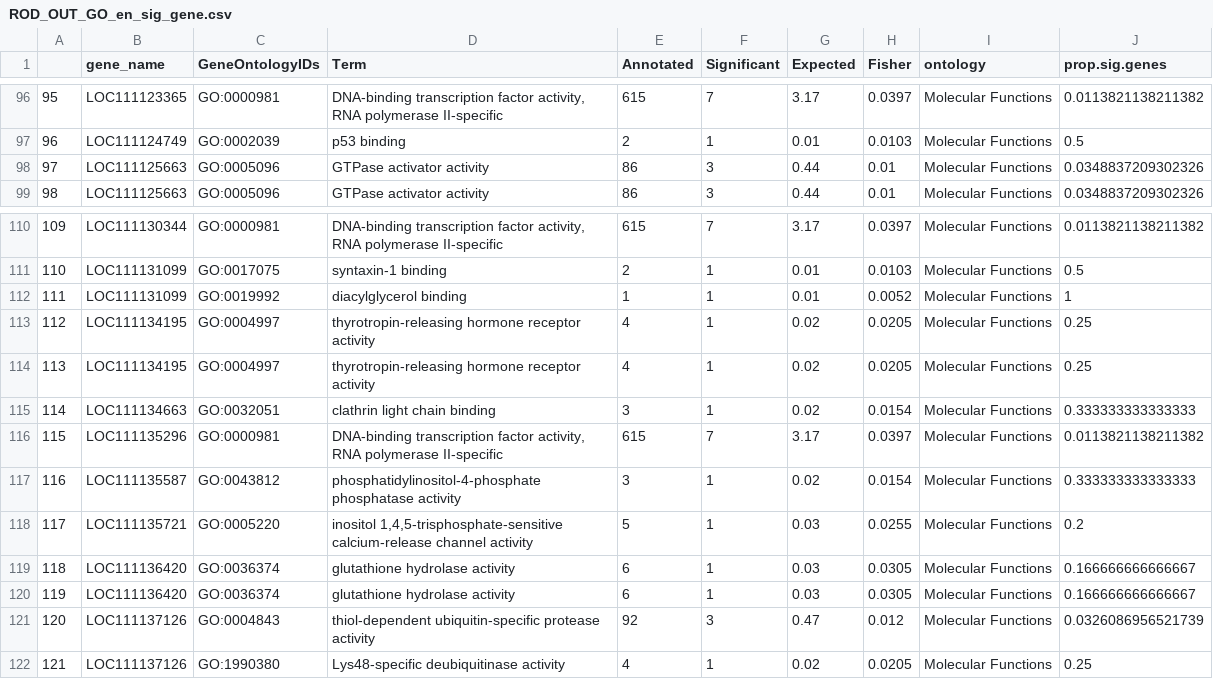
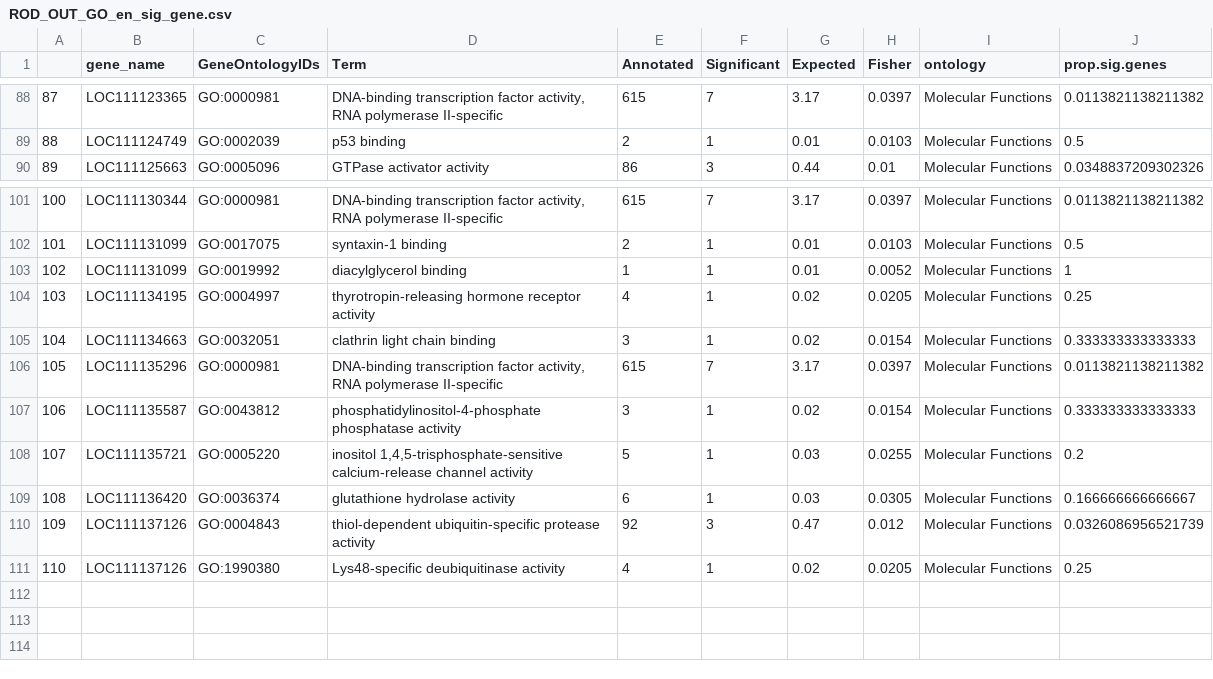
Before and after one commit to MarineEvoEcoLab/ROD_CADO, a CSV file: Outlier_Exploration/ROD_OUT_GO_en_sig_gene.csv, drawn as a sheet; only a part is shown, gaps mark what is left out; the diff covers the shown part only; the diff names each change by its address in the sheet, - before the commit and + after, or states it on an @@ line.

```diff
--- a/Outlier_Exploration/ROD_OUT_GO_en_sig_gene.csv
+++ b/Outlier_Exploration/ROD_OUT_GO_en_sig_gene.csv
@@ column A renumbered from row 24 down @@
-row 98: 97 | LOC111125663 | GO:0005096 | GTPase activator activity | 86 | 3 | 0.44 | 0.01 | Molecular Functions | 0.0348837209302326
-row 114: 113 | LOC111134195 | GO:0004997 | thyrotropin-releasing hormone receptor activity | 4 | 1 | 0.02 | 0.0205 | Molecular Functions | 0.25
-row 120: 119 | LOC111136420 | GO:0036374 | glutathione hydrolase activity | 6 | 1 | 0.03 | 0.0305 | Molecular Functions | 0.166666666666667
```
Also changed, not shown: 8 removed rows elsewhere in this file.
